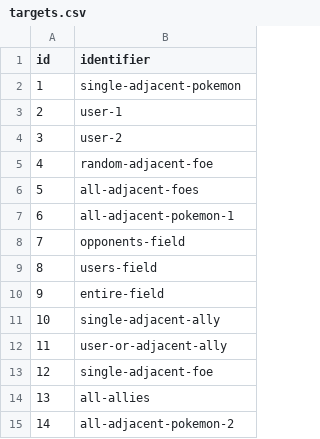
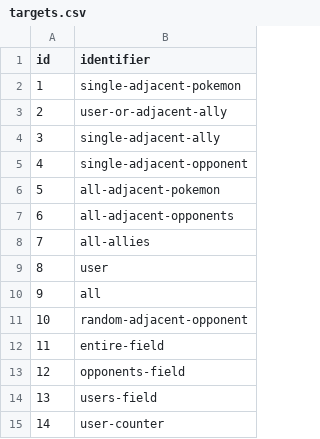
Before and after one commit to jpirnat/dex, a CSV file: data/targets.csv, drawn as a sheet.

Commit message:
Reordering the targets table so target ids directly match the in-game target indexes, to make importing future generations easier.

```diff
--- a/data/targets.csv
+++ b/data/targets.csv
@@ -2,14 +2,14 @@ id,identifier
 1,single-adjacent-pokemon
-2,user-1
-3,user-2
-4,random-adjacent-foe
-5,all-adjacent-foes
-6,all-adjacent-pokemon-1
-7,opponents-field
-8,users-field
-9,entire-field
-10,single-adjacent-ally
-11,user-or-adjacent-ally
-12,single-adjacent-foe
-13,all-allies
-14,all-adjacent-pokemon-2
+2,user-or-adjacent-ally
+3,single-adjacent-ally
+4,single-adjacent-opponent
+5,all-adjacent-pokemon
+6,all-adjacent-opponents
+7,all-allies
+8,user
+9,all
+10,random-adjacent-opponent
+11,entire-field
+12,opponents-field
+13,users-field
+14,user-counter
```
Also changed, not shown: data/generation_moves.csv.
